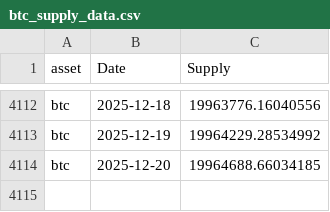
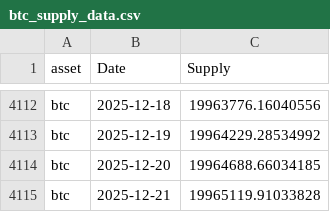
Before and after one commit to dlwpsms3gkrsus-glitch/crypto_price_vs_spot_etf_flow-chart, a CSV file: btc_supply_data.csv, drawn as a sheet; only a part is shown, gaps mark what is left out.

```diff
--- a/btc_supply_data.csv
+++ b/btc_supply_data.csv
@@ -4114 +4114,2 @@ btc,2025-12-19,19964229.28534992
 btc,2025-12-20,19964688.66034185
+btc,2025-12-21,19965119.91033828
```
Also changed, not shown: btc_price_2024-01-11_to_today.csv, btc_price_data.csv, 9 other files.
